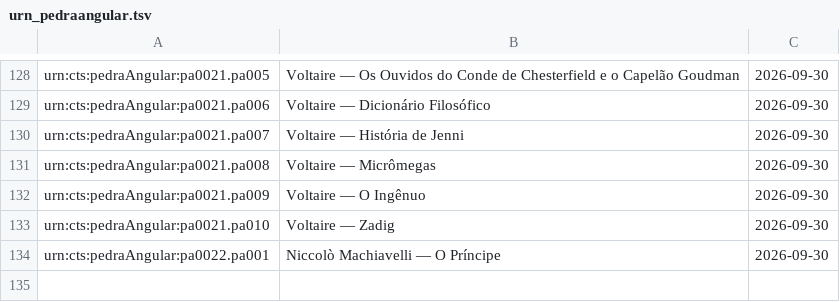
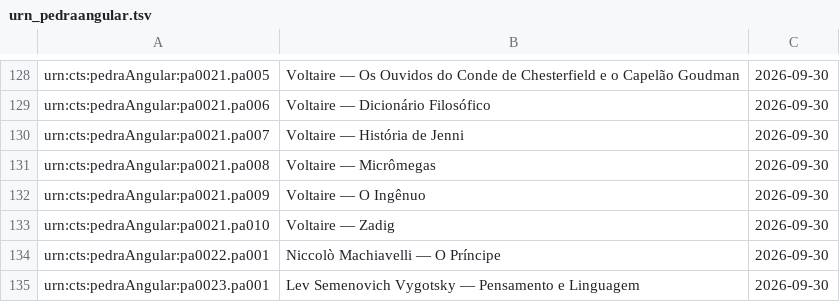
Before and after one commit to brunogreinert2/app-leitura, a TSV file: scripts/acervo/urn_pedraangular.tsv, drawn as a sheet; only a part is shown, gaps mark what is left out; the diff names each change by its address in the sheet, - before the commit and + after, or states it on an @@ line.

```diff
--- a/scripts/acervo/urn_pedraangular.tsv
+++ b/scripts/acervo/urn_pedraangular.tsv
+row 135: urn:cts:pedraAngular:pa0023.pa001 | Lev Semenovich Vygotsky — Pensamento e Linguagem | 2026-09-30
```
Also changed, not shown: 4 other files.
